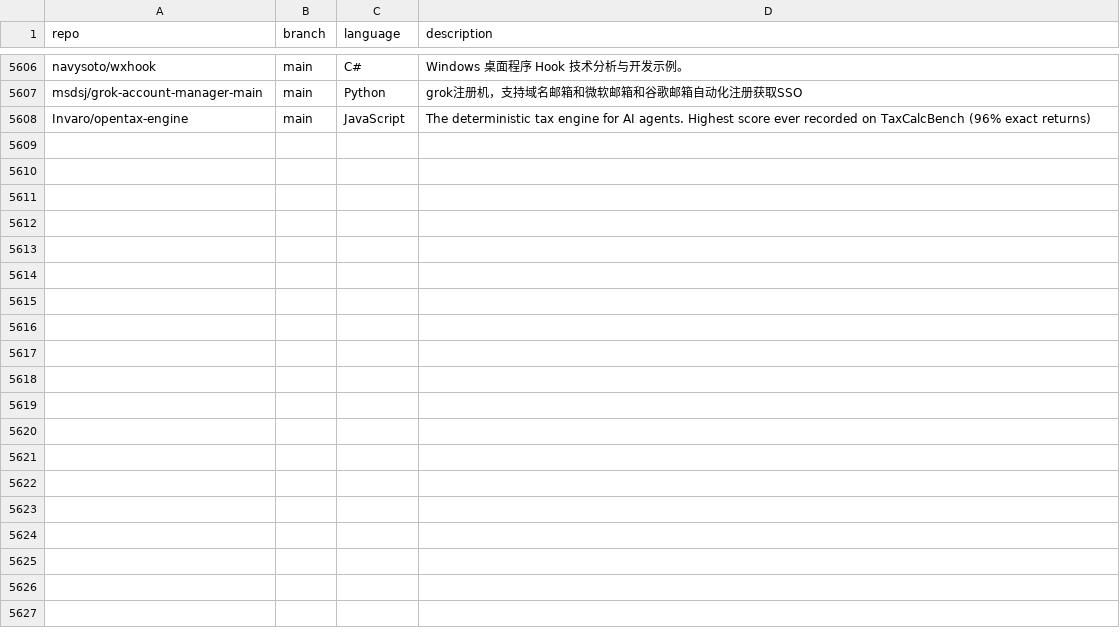
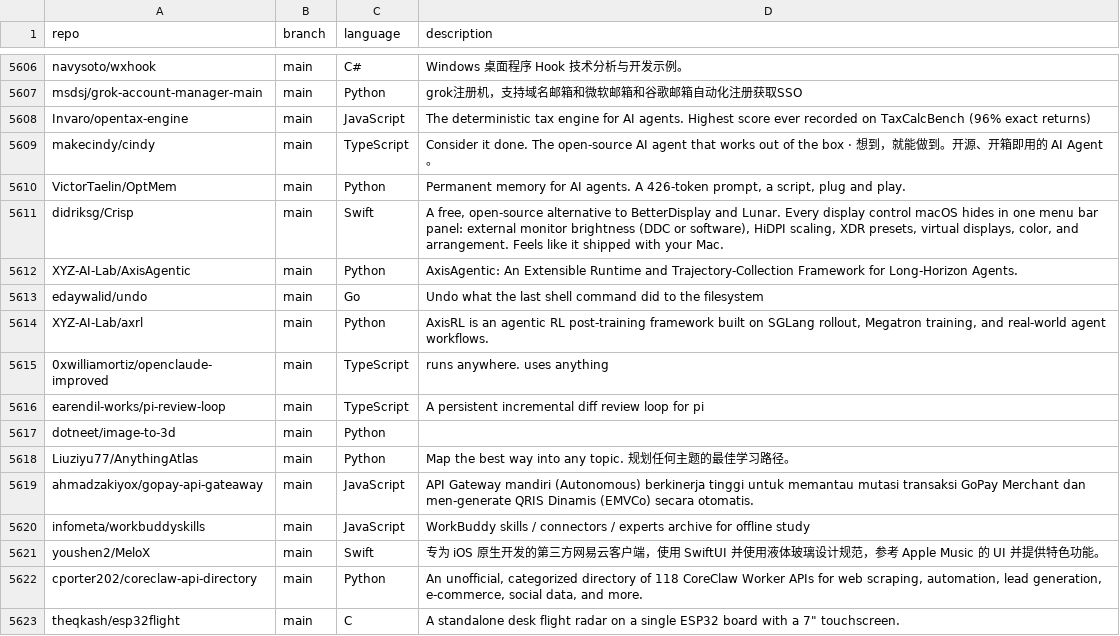
Before and after one commit to JOSIAHTHEPROGRAMMER/GitHubTree, a CSV file: _data/repositories.csv, drawn as a sheet; only a part is shown, gaps mark what is left out; the diff names each change by its address in the sheet, - before the commit and + after, or states it on an @@ line.

Commit message:
chore: added 15 new repos

```diff
--- a/_data/repositories.csv
+++ b/_data/repositories.csv
+row 5609: makecindy/cindy | main | TypeScript | Consider it done. The open-source AI agent that works out of the box · 想到，就能做到。开源、开箱即用的 AI Agent。
+row 5610: VictorTaelin/OptMem | main | Python | Permanent memory for AI agents. A 426-token prompt, a script, plug and play.
+row 5611: didriksg/Crisp | main | Swift | A free, open-source alternative to BetterDisplay and Lunar. Every display control macOS hides in one menu bar panel: external monitor brightness (DDC or software), HiDPI scaling, XDR presets, virtual displays, color, and arrangement. Feels like it shipped with your Mac.
+row 5612: XYZ-AI-Lab/AxisAgentic | main | Python | AxisAgentic: An Extensible Runtime and Trajectory-Collection Framework for Long-Horizon Agents.
+row 5613: edaywalid/undo | main | Go | Undo what the last shell command did to the filesystem
+row 5614: XYZ-AI-Lab/axrl | main | Python | AxisRL is an agentic RL post-training framework built on SGLang rollout, Megatron training, and real-world agent workflows.
+row 5615: 0xwilliamortiz/openclaude-improved | main | TypeScript | runs anywhere. uses anything
+row 5616: earendil-works/pi-review-loop | main | TypeScript | A persistent incremental diff review loop for pi
+row 5617: dotneet/image-to-3d | main | Python
+row 5618: Liuziyu77/AnythingAtlas | main | Python | Map the best way into any topic. 规划任何主题的最佳学习路径。
+row 5619: ahmadzakiyox/gopay-api-gateaway | main | JavaScript | API Gateway mandiri (Autonomous) berkinerja tinggi untuk memantau mutasi transaksi GoPay Merchant dan men-generate QRIS Dinamis (EMVCo) secara otomatis.
+row 5620: infometa/workbuddyskills | main | JavaScript | WorkBuddy skills / connectors / experts archive for offline study
+row 5621: youshen2/MeloX | main | Swift | 专为 iOS 原生开发的第三方网易云客户端，使用 SwiftUI 并使用液体玻璃设计规范，参考 Apple Music 的 UI 并提供特色功能。
+row 5622: cporter202/coreclaw-api-directory | main | Python | An unofficial, categorized directory of 118 CoreClaw Worker APIs for web scraping, automation, lead generation, e-commerce, social data, and more.
+row 5623: theqkash/esp32flight | main | C | A standalone desk flight radar on a single ESP32 board with a 7" touchscreen.
```
